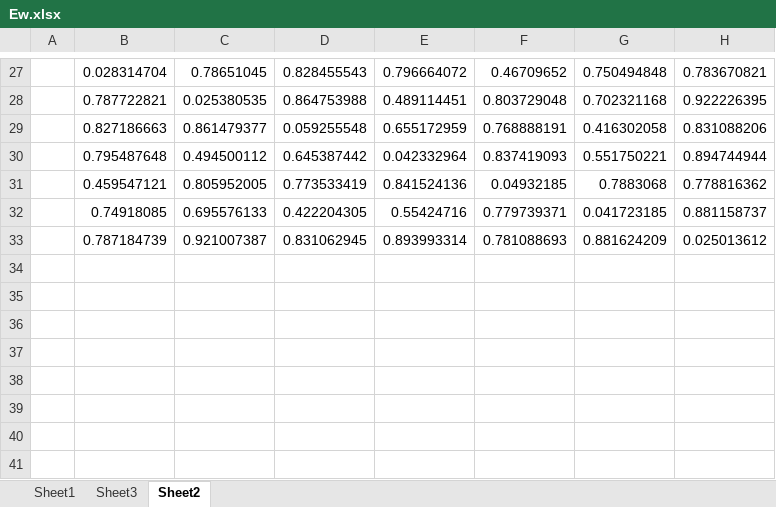
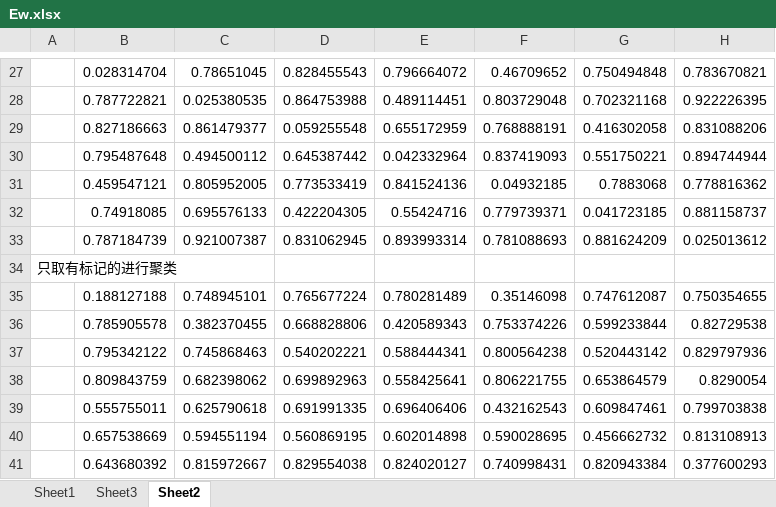
Before and after one commit to dqtry/TL, an Excel workbook: Ew.xlsx, sheet Sheet2, drawn as a sheet; only a part is shown, gaps mark what is left out; values as stored, in another font and other column widths than the file's, no borders; conditional formats not drawn; the diff names each change by its address in the sheet, - before the commit and + after, or states it on an @@ line.

```diff
--- a/Ew.xlsx (sheet Sheet2)
+++ b/Ew.xlsx (sheet Sheet2)
+row 34: 只取有标记的进行聚类
+row 35:  | 0.188127188 | 0.748945101 | 0.765677224 | 0.780281489 | 0.35146098 | 0.747612087 | 0.750354655
+row 36:  | 0.785905578 | 0.382370455 | 0.668828806 | 0.420589343 | 0.753374226 | 0.599233844 | 0.82729538
+row 37:  | 0.795342122 | 0.745868463 | 0.540202221 | 0.588444341 | 0.800564238 | 0.520443142 | 0.829797936
+row 38:  | 0.809843759 | 0.682398062 | 0.699892963 | 0.558425641 | 0.806221755 | 0.653864579 | 0.8290054
+row 39:  | 0.555755011 | 0.625790618 | 0.691991335 | 0.696406406 | 0.432162543 | 0.609847461 | 0.799703838
+row 40:  | 0.657538669 | 0.594551194 | 0.560869195 | 0.602014898 | 0.590028695 | 0.456662732 | 0.813108913
+row 41:  | 0.643680392 | 0.815972667 | 0.829554038 | 0.824020127 | 0.740998431 | 0.820943384 | 0.377600293
```
Also changed, not shown: sheet Sheet3, 6 other files.
